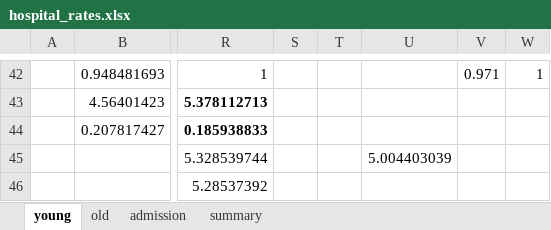
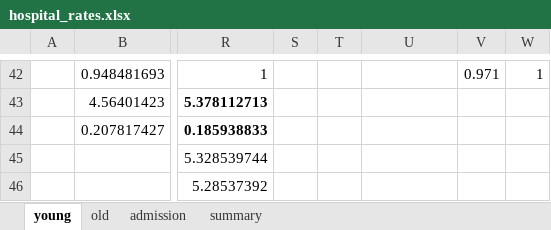
Before and after one commit to zuzancek/corona, an Excel workbook: SEIR_2_wave/data/calibration/hospital_rates.xlsx, sheet young, drawn as a sheet; only a part is shown, gaps mark what is left out; values as stored, in another font and other column widths than the file's, no borders; charts and pictures and table styles not drawn; the diff names each change by its address in the sheet, - before the commit and + after, or states it on an @@ line.

```diff
--- a/SEIR_2_wave/data/calibration/hospital_rates.xlsx (sheet young)
+++ b/SEIR_2_wave/data/calibration/hospital_rates.xlsx (sheet young)
-U45: 5.004403039
+U45: (empty)
```
Also changed, not shown: sheet old, formulas that keep their value, charts or pictures.
